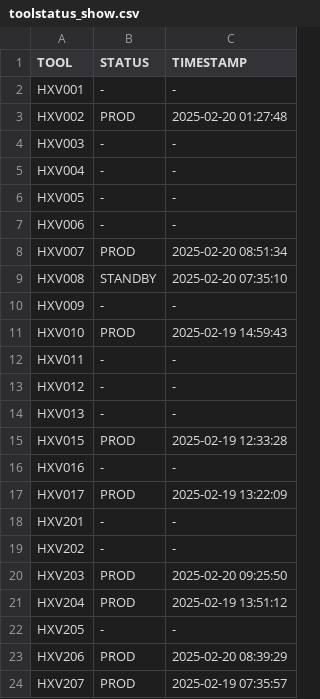
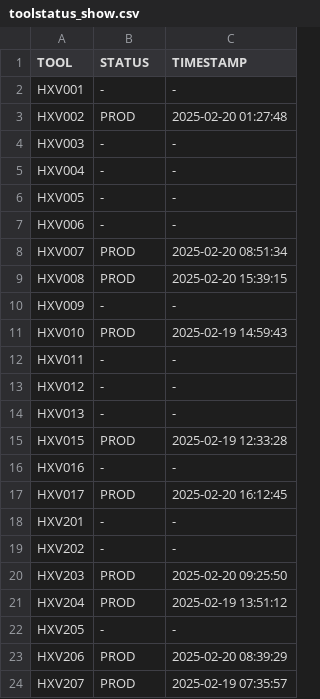
Before and after one commit to VinnieIntel/Data-Watch, a CSV file: backend/data/toolstatus_show.csv, drawn as a sheet; only a part is shown.

```diff
--- a/backend/data/toolstatus_show.csv
+++ b/backend/data/toolstatus_show.csv
@@ -8,3 +8,3 @@ HXV006,-,-
 HXV007,PROD,2025-02-20 08:51:34
-HXV008,STANDBY,2025-02-20 07:35:10
+HXV008,PROD,2025-02-20 15:39:15
 HXV009,-,-
@@ -16,3 +16,3 @@ HXV015,PROD,2025-02-19 12:33:28
 HXV016,-,-
-HXV017,PROD,2025-02-19 13:22:09
+HXV017,PROD,2025-02-20 16:12:45
 HXV201,-,-
```
Also changed, not shown: backend/data/toolstatus_full.csv, 3 other files.
